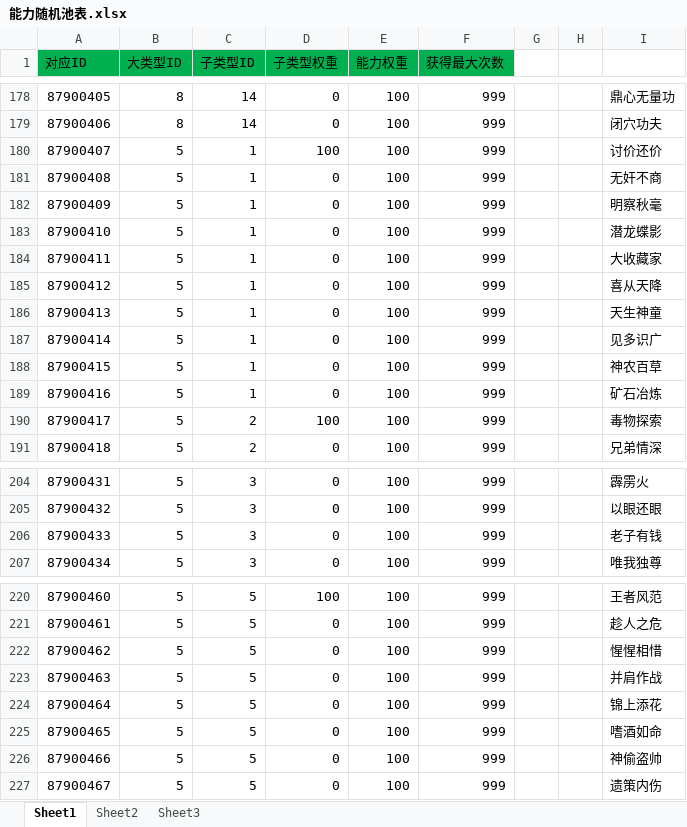
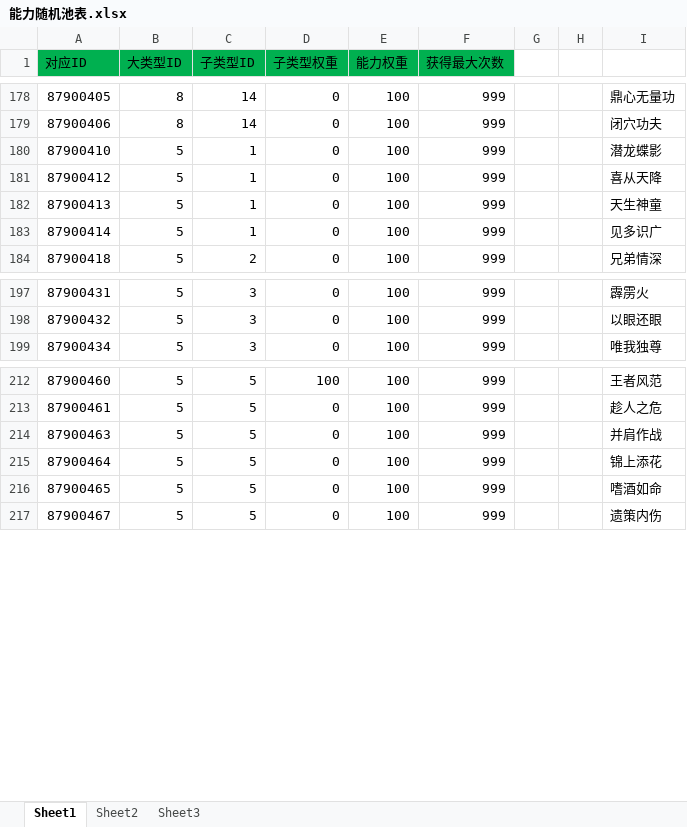
Before and after one commit to xiaozhuzzz/XiakePreMod, an Excel workbook: Excel文件/能力随机池表.xlsx, sheet Sheet1, drawn as a sheet; only a part is shown, gaps mark what is left out; values as stored, in another font and other column widths than the file's, no borders; the diff names each change by its address in the sheet, - before the commit and + after, or states it on an @@ line.

```diff
--- a/Excel文件/能力随机池表.xlsx (sheet Sheet1)
+++ b/Excel文件/能力随机池表.xlsx (sheet Sheet1)
-row 180: 87900407 | 5 | 1 | 100 | 100 | 999 |  |  | 讨价还价
-row 181: 87900408 | 5 | 1 | 0 | 100 | 999 |  |  | 无奸不商
-row 182: 87900409 | 5 | 1 | 0 | 100 | 999 |  |  | 明察秋毫
-row 184: 87900411 | 5 | 1 | 0 | 100 | 999 |  |  | 大收藏家
-row 188: 87900415 | 5 | 1 | 0 | 100 | 999 |  |  | 神农百草
-row 189: 87900416 | 5 | 1 | 0 | 100 | 999 |  |  | 矿石冶炼
-row 190: 87900417 | 5 | 2 | 100 | 100 | 999 |  |  | 毒物探索
-row 206: 87900433 | 5 | 3 | 0 | 100 | 999 |  |  | 老子有钱
-row 222: 87900462 | 5 | 5 | 0 | 100 | 999 |  |  | 惺惺相惜
-row 226: 87900466 | 5 | 5 | 0 | 100 | 999 |  |  | 神偷盗帅
```
Also changed, not shown: 3 other files.
